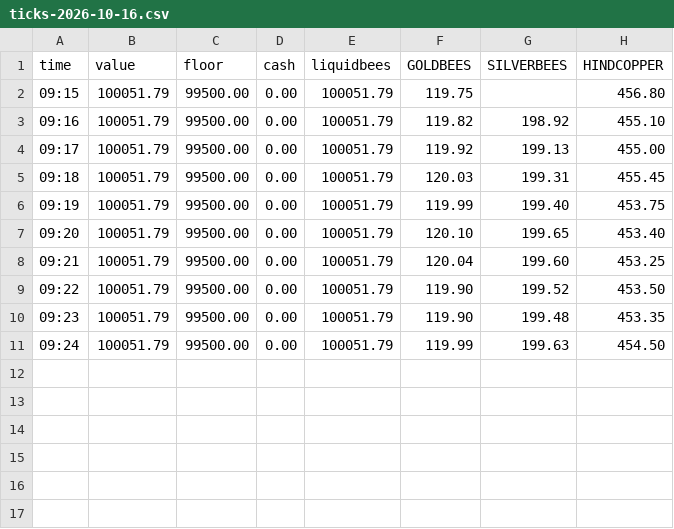
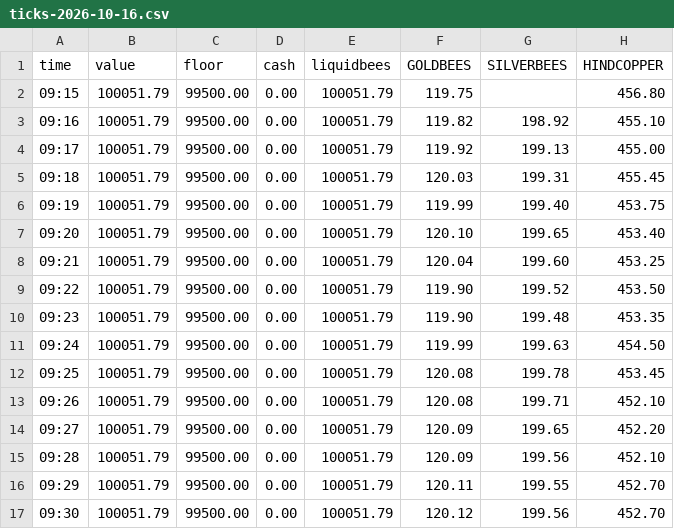
Before and after one commit to Rammanobi/simulate_gold, a CSV file: logs/ticks-2026-10-16.csv, drawn as a sheet.

```diff
--- a/logs/ticks-2026-10-16.csv
+++ b/logs/ticks-2026-10-16.csv
@@ -11 +11,7 @@ time,value,floor,cash,liquidbees,GOLDBEES,SILVERBEES,HINDCOPPER
 09:24,100051.79,99500.00,0.00,100051.79,119.99,199.63,454.50
+09:25,100051.79,99500.00,0.00,100051.79,120.08,199.78,453.45
+09:26,100051.79,99500.00,0.00,100051.79,120.08,199.71,452.10
+09:27,100051.79,99500.00,0.00,100051.79,120.09,199.65,452.20
+09:28,100051.79,99500.00,0.00,100051.79,120.09,199.56,452.10
+09:29,100051.79,99500.00,0.00,100051.79,120.11,199.55,452.70
+09:30,100051.79,99500.00,0.00,100051.79,120.12,199.56,452.70
```
Also changed, not shown: 9 other files.
